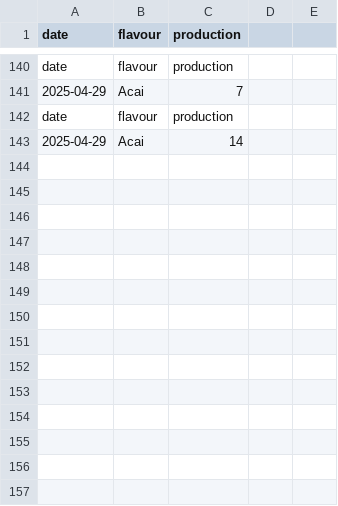
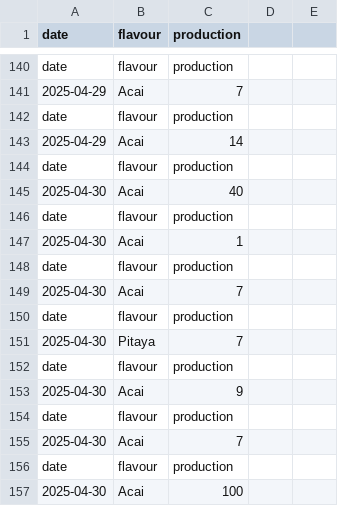
Before and after one commit to oliviamorrisnolan/alainn, a CSV file: production_data_april_2025.csv, drawn as a sheet; only a part is shown, gaps mark what is left out; the diff names each change by its address in the sheet, - before the commit and + after, or states it on an @@ line.

Commit message:
Fix data aggregation and handle missing flavour fields

```diff
--- a/production_data_april_2025.csv
+++ b/production_data_april_2025.csv
+row 144: date | flavour | production
+row 145: 2025-04-30 | Acai | 40
+row 146: date | flavour | production
+row 147: 2025-04-30 | Acai | 1
+row 148: date | flavour | production
+row 149: 2025-04-30 | Acai | 7
+row 150: date | flavour | production
+row 151: 2025-04-30 | Pitaya | 7
+row 152: date | flavour | production
+row 153: 2025-04-30 | Acai | 9
+row 154: date | flavour | production
+row 155: 2025-04-30 | Acai | 7
+row 156: date | flavour | production
+row 157: 2025-04-30 | Acai | 100
```
Also changed, not shown: 2 other files.
